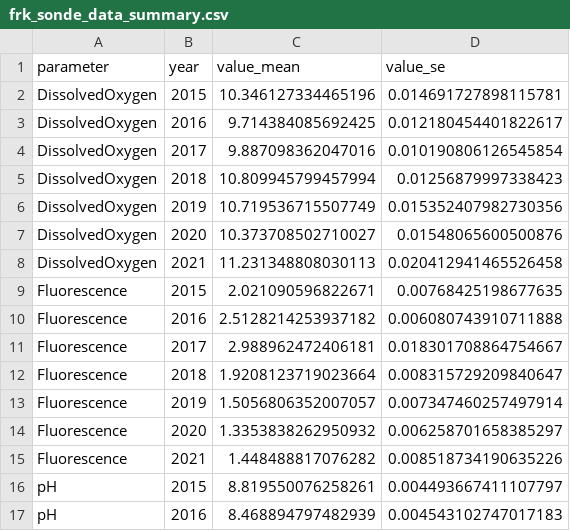
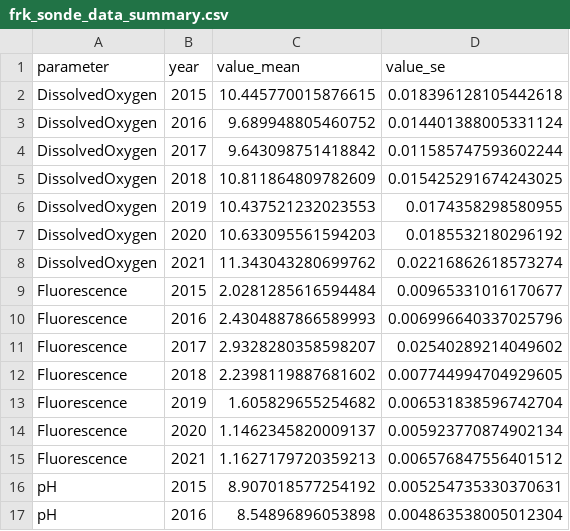
Before and after one commit to InteragencyEcologicalProgram/DroughtSynthesis, a CSV file: EDB/frk_sonde_data_summary.csv, drawn as a sheet; only a part is shown; the diff covers the shown part only.

Commit message:
slight change to range of months for calculating summary stats

```diff
--- a/EDB/frk_sonde_data_summary.csv
+++ b/EDB/frk_sonde_data_summary.csv
@@ -1,17 +1,17 @@
 parameter,year,value_mean,value_se
-DissolvedOxygen,2015,10.346127334465196,0.014691727898115781
-DissolvedOxygen,2016,9.714384085692425,0.012180454401822617
-DissolvedOxygen,2017,9.887098362047016,0.010190806126545854
-DissolvedOxygen,2018,10.809945799457994,0.01256879997338423
-DissolvedOxygen,2019,10.719536715507749,0.015352407982730356
-DissolvedOxygen,2020,10.373708502710027,0.01548065600500876
-DissolvedOxygen,2021,11.231348808030113,0.020412941465526458
-Fluorescence,2015,2.021090596822671,0.00768425198677635
-Fluorescence,2016,2.5128214253937182,0.006080743910711888
-Fluorescence,2017,2.988962472406181,0.018301708864754667
-Fluorescence,2018,1.9208123719023664,0.008315729209840647
-Fluorescence,2019,1.5056806352007057,0.007347460257497914
-Fluorescence,2020,1.3353838262950932,0.006258701658385297
-Fluorescence,2021,1.448488817076282,0.008518734190635226
-pH,2015,8.819550076258261,0.004493667411107797
-pH,2016,8.468894797482939,0.004543102747017183
+DissolvedOxygen,2015,10.445770015876615,0.018396128105442618
+DissolvedOxygen,2016,9.689948805460752,0.014401388005331124
+DissolvedOxygen,2017,9.643098751418842,0.011585747593602244
+DissolvedOxygen,2018,10.811864809782609,0.015425291674243025
+DissolvedOxygen,2019,10.437521232023553,0.0174358298580955
+DissolvedOxygen,2020,10.633095561594203,0.0185532180296192
+DissolvedOxygen,2021,11.343043280699762,0.02216862618573274
+Fluorescence,2015,2.0281285616594484,0.00965331016170677
+Fluorescence,2016,2.4304887866589993,0.006996640337025796
+Fluorescence,2017,2.9328280358598207,0.02540289214049602
+Fluorescence,2018,2.2398119887681602,0.007744994704929605
+Fluorescence,2019,1.605829655254682,0.006531838596742704
+Fluorescence,2020,1.1462345820009137,0.005923770874902134
+Fluorescence,2021,1.1627179720359213,0.006576847556401512
+pH,2015,8.907018577254192,0.005254735330370631
+pH,2016,8.54896896053898,0.004863538005012304
```
Also changed, not shown: 50 edited cells elsewhere in this file.
